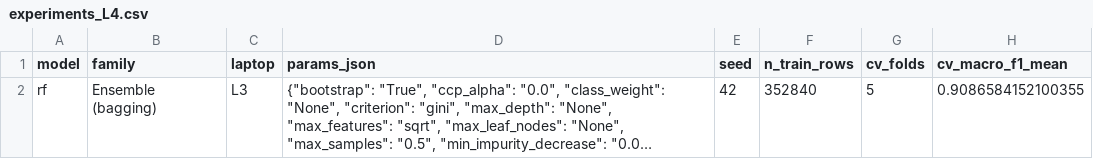
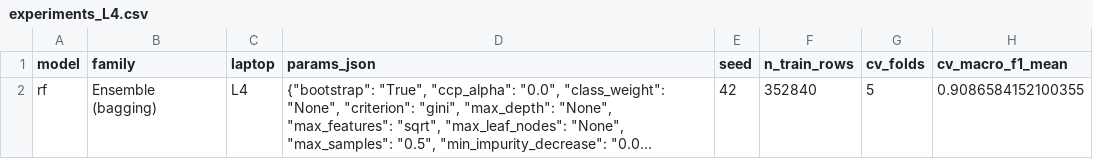
Before and after one commit to thisisselva18/T15_PathSnap_ML_Hackathon, a CSV file: results/experiments_L4.csv, drawn as a sheet; only a part is shown; long unchanged cells end in …; the diff names each change by its address in the sheet, - before the commit and + after, or states it on an @@ line.

Commit message:
Fix laptop id in experiments_L4.csv (L3 -> L4)

```diff
--- a/results/experiments_L4.csv
+++ b/results/experiments_L4.csv
-C2 (laptop): L3
+C2 (laptop): L4
```
